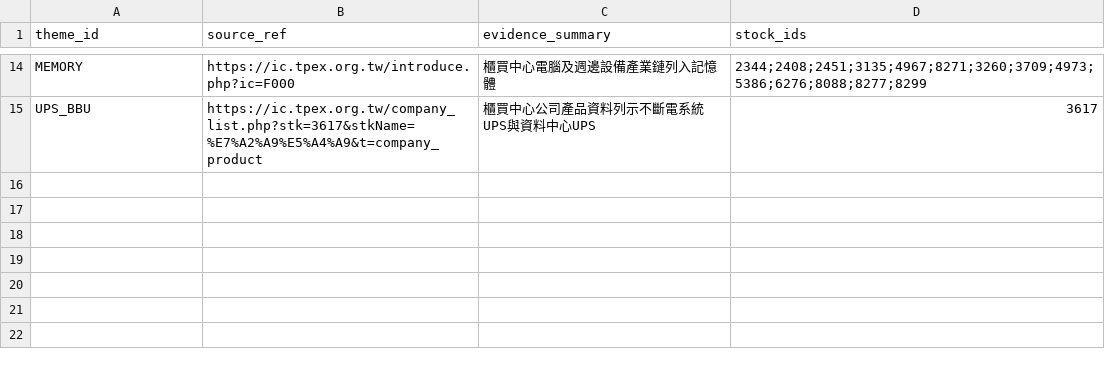
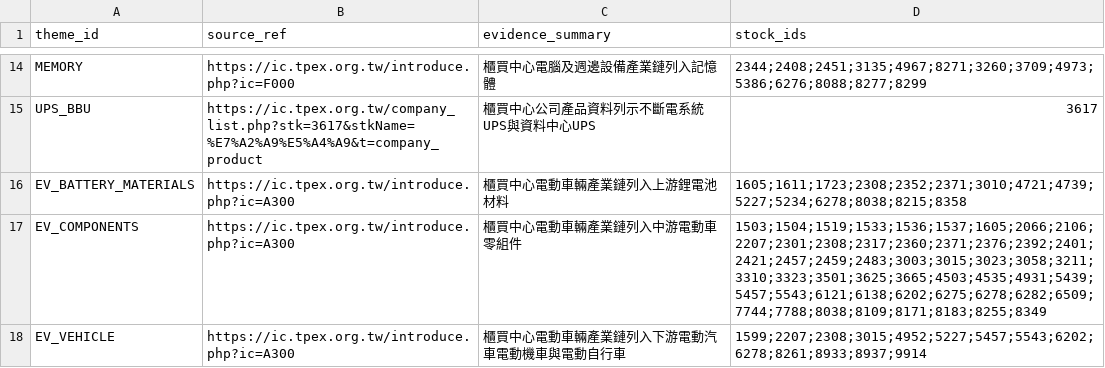
Before and after one commit to andryhappy0507-jpg/tw-stock-sector-radar, a CSV file: data/theme_candidate_sources.csv, drawn as a sheet; only a part is shown, gaps mark what is left out.

Commit message:
data: add electric vehicle candidate sources

```diff
--- a/data/theme_candidate_sources.csv
+++ b/data/theme_candidate_sources.csv
@@ -15 +15,4 @@ MEMORY,https://ic.tpex.org.tw/introduce.php?ic=F000,櫃買中心電腦及週邊
 UPS_BBU,https://ic.tpex.org.tw/company_list.php?stk=3617&stkName=%E7%A2%A9%E5%A4%A9&t=company_product,櫃買中心公司產品資料列示不斷電系統UPS與資料中心UPS,3617
+EV_BATTERY_MATERIALS,https://ic.tpex.org.tw/introduce.php?ic=A300,櫃買中心電動車輛產業鏈列入上游鋰電池材料,1605;1611;1723;2308;2352;2371;3010;4721;4739;5227;5234;6278;8038;8215;8358
+EV_COMPONENTS,https://ic.tpex.org.tw/introduce.php?ic=A300,櫃買中心電動車輛產業鏈列入中游電動車零組件,1503;1504;1519;1533;1536;1537;1605;2066;2106;2207;2301;2308;2317;2360;2371;2376;2392;2401;2421;2457;2459;2483;3003;3015;3023;3058;3211;3310;3323;3501;3625;3665;4503;4535;4931;5439;5457;5543;6121;6138;6202;6275;6278;6282;6509;7744;7788;8038;8109;8171;8183;8255;8349
+EV_VEHICLE,https://ic.tpex.org.tw/introduce.php?ic=A300,櫃買中心電動車輛產業鏈列入下游電動汽車電動機車與電動自行車,1599;2207;2308;3015;4952;5227;5457;5543;6202;6278;8261;8933;8937;9914
```
